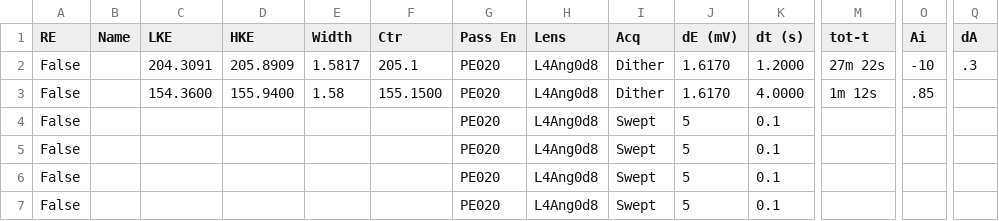
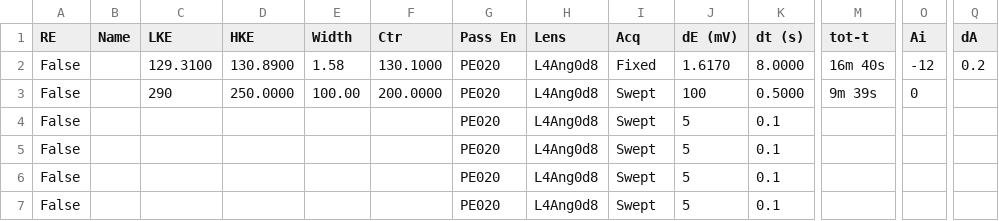
Before and after one commit to NSLS2/esm-arpes-profile-collection, a CSV file: startup/MBS_seq/seq_name.csv, drawn as a sheet; only a part is shown, gaps mark what is left out; the diff names each change by its address in the sheet, - before the commit and + after, or states it on an @@ line.

Commit message:
Comitting changes

```diff
--- a/startup/MBS_seq/seq_name.csv
+++ b/startup/MBS_seq/seq_name.csv
-C2 (LKE): 204.3091
+C2 (LKE): 129.3100
-D2 (HKE): 205.8909
+D2 (HKE): 130.8900
-E2 (Width): 1.5817
+E2 (Width): 1.58
-F2 (Ctr): 205.1
+F2 (Ctr): 130.1000
-I2 (Acq): Dither
+I2 (Acq): Fixed
-K2 (dt (s)): 1.2000
+K2 (dt (s)): 8.0000
-M2 (tot-t): 27m 22s
+M2 (tot-t): 16m 40s
-O2 (Ai): -10
+O2 (Ai): -12
-Q2 (dA): .3
+Q2 (dA): 0.2
-C3 (LKE): 154.3600
+C3 (LKE): 290
-D3 (HKE): 155.9400
+D3 (HKE): 250.0000
-E3 (Width): 1.58
+E3 (Width): 100.00
-F3 (Ctr): 155.1500
+F3 (Ctr): 200.0000
-I3 (Acq): Dither
+I3 (Acq): Swept
-J3 (dE (mV)): 1.6170
+J3 (dE (mV)): 100
-K3 (dt (s)): 4.0000
+K3 (dt (s)): 0.5000
-M3 (tot-t): 1m 12s
+M3 (tot-t): 9m 39s
-O3 (Ai): .85
+O3 (Ai): 0
```
